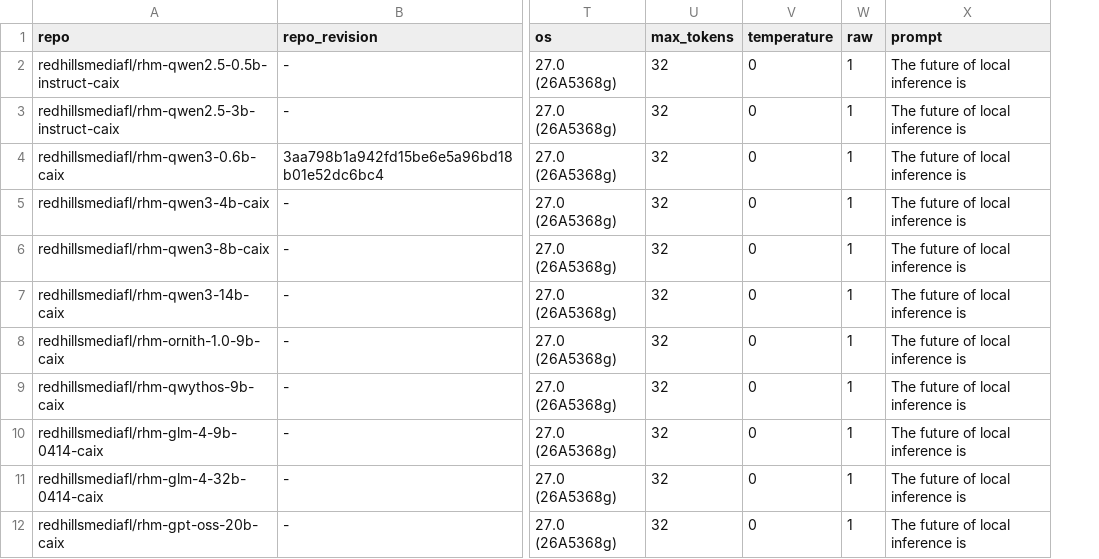
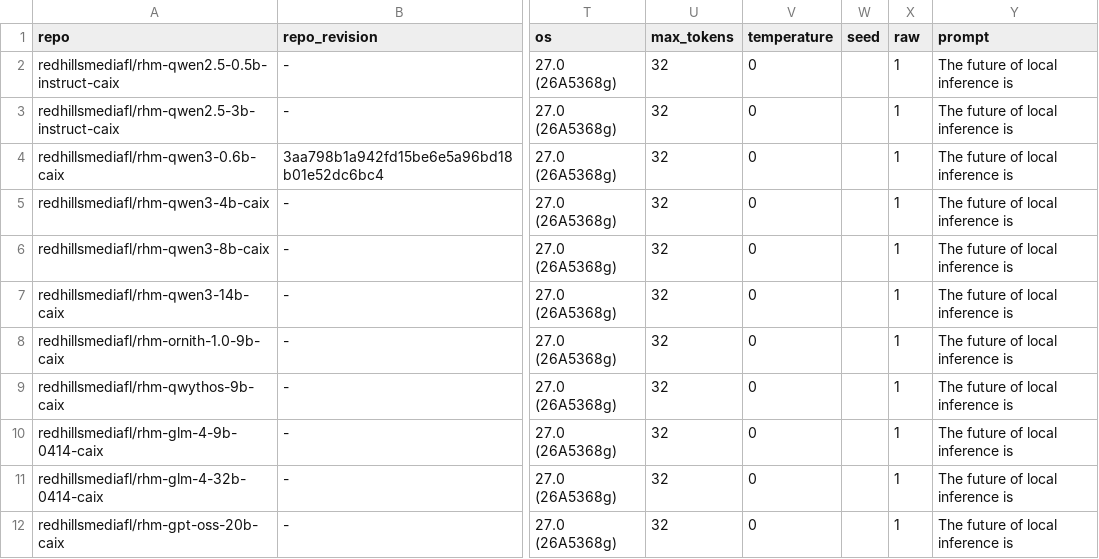
Before and after one commit to RedHillsMediaFL/caix, a TSV file: benchmarks/raw/20260628-214405-suite/report.tsv, drawn as a sheet; only a part is shown, gaps mark what is left out; the diff names each change by its address in the sheet, - before the commit and + after, or states it on an @@ line.

Commit message:
Validate benchmark reports against raw evidence

```diff
--- a/benchmarks/raw/20260628-214405-suite/report.tsv
+++ b/benchmarks/raw/20260628-214405-suite/report.tsv
+column W (seed), empty
```
Also changed, not shown: benchmarks/raw/20260628-214940-suite/report.tsv, benchmarks/raw/20260628-220043-suite/report.tsv, 8 other files.
